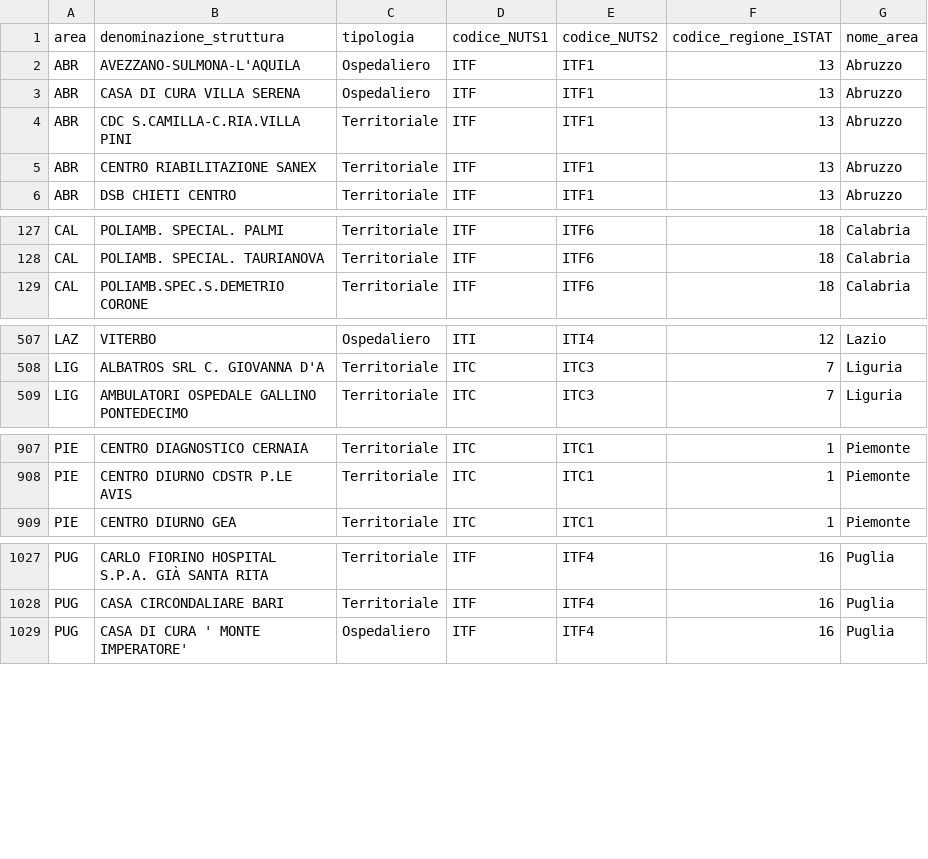
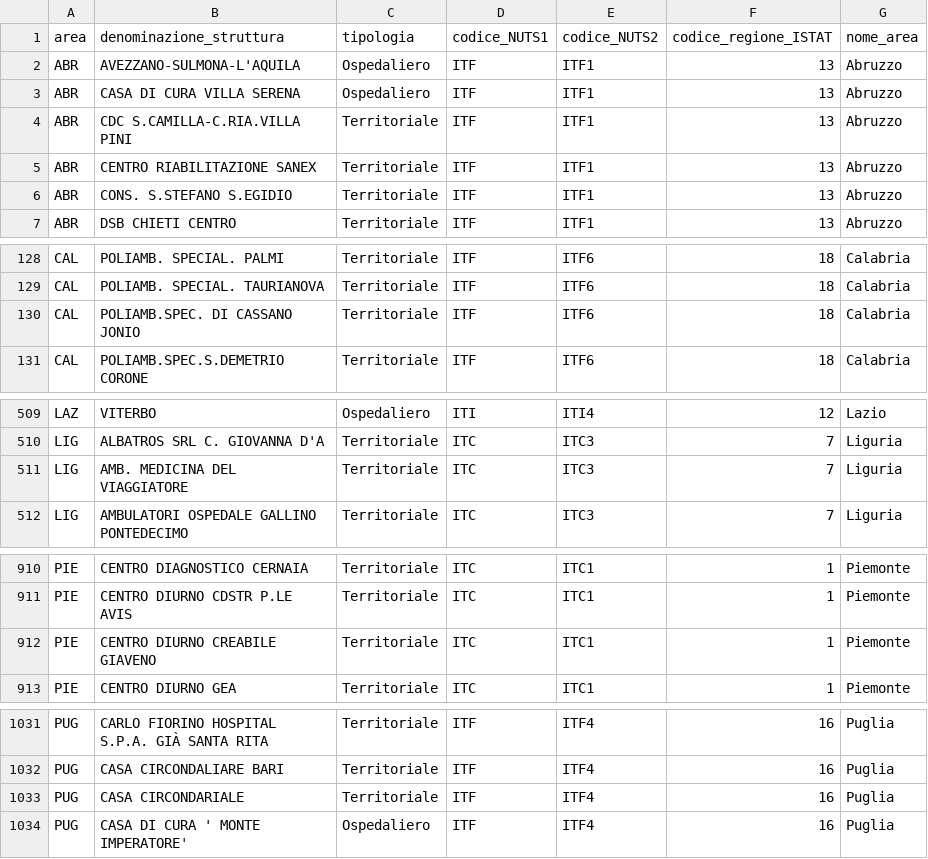
Before and after one commit to italia/covid19-opendata-vaccini, a CSV file: dati/punti-somministrazione-tipologia.csv, drawn as a sheet; only a part is shown, gaps mark what is left out; the diff covers the shown part only.

Commit message:
update dataset

```diff
--- a/dati/punti-somministrazione-tipologia.csv
+++ b/dati/punti-somministrazione-tipologia.csv
@@ -5,2 +5,3 @@ ABR,CDC S.CAMILLA-C.RIA.VILLA PINI,Territoriale,ITF,ITF1,13,Abruzzo
 ABR,CENTRO RIABILITAZIONE  SANEX,Territoriale,ITF,ITF1,13,Abruzzo
+ABR,CONS. S.STEFANO S.EGIDIO,Territoriale,ITF,ITF1,13,Abruzzo
 ABR,DSB CHIETI CENTRO,Territoriale,ITF,ITF1,13,Abruzzo
@@ -128,2 +129,3 @@ CAL,POLIAMB. SPECIAL. PALMI,Territoriale,ITF,ITF6,18,Calabria
 CAL,POLIAMB. SPECIAL. TAURIANOVA,Territoriale,ITF,ITF6,18,Calabria
+CAL,POLIAMB.SPEC. DI CASSANO JONIO,Territoriale,ITF,ITF6,18,Calabria
 CAL,POLIAMB.SPEC.S.DEMETRIO CORONE,Territoriale,ITF,ITF6,18,Calabria
@@ -508,2 +510,3 @@ LAZ,VITERBO,Ospedaliero,ITI,ITI4,12,Lazio
 LIG,ALBATROS SRL  C. GIOVANNA D'A,Territoriale,ITC,ITC3,7,Liguria
+LIG,AMB. MEDICINA DEL VIAGGIATORE,Territoriale,ITC,ITC3,7,Liguria
 LIG,AMBULATORI OSPEDALE GALLINO PONTEDECIMO,Territoriale,ITC,ITC3,7,Liguria
@@ -908,2 +911,3 @@ PIE,CENTRO DIAGNOSTICO CERNAIA,Territoriale,ITC,ITC1,1,Piemonte
 PIE,CENTRO DIURNO CDSTR P.LE AVIS,Territoriale,ITC,ITC1,1,Piemonte
+PIE,CENTRO DIURNO CREABILE GIAVENO,Territoriale,ITC,ITC1,1,Piemonte
 PIE,CENTRO DIURNO GEA,Territoriale,ITC,ITC1,1,Piemonte
@@ -1028,2 +1032,3 @@ PUG,CARLO FIORINO HOSPITAL S.P.A. GIÀ SANTA RITA,Territoriale,ITF,ITF4,16,Pugli
 PUG,CASA CIRCONDALIARE BARI,Territoriale,ITF,ITF4,16,Puglia
+PUG,CASA CIRCONDARIALE,Territoriale,ITF,ITF4,16,Puglia
 PUG,CASA DI CURA  ' MONTE IMPERATORE',Ospedaliero,ITF,ITF4,16,Puglia
```
Also changed, not shown: 4 added rows elsewhere in this file, dati/anagrafica-vaccini-summary-latest.csv, dati/somministrazioni-vaccini-summary-latest.csv, 8 other files.
